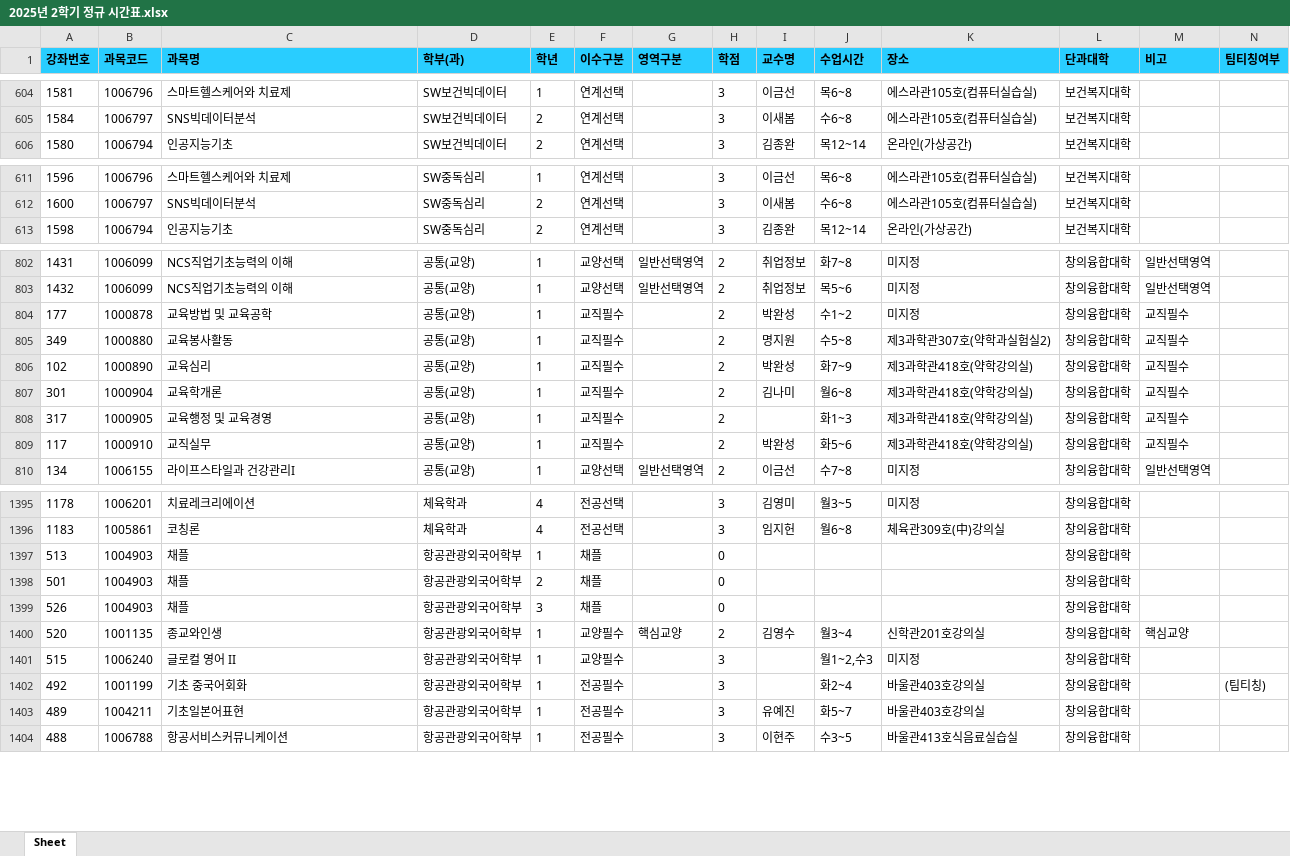
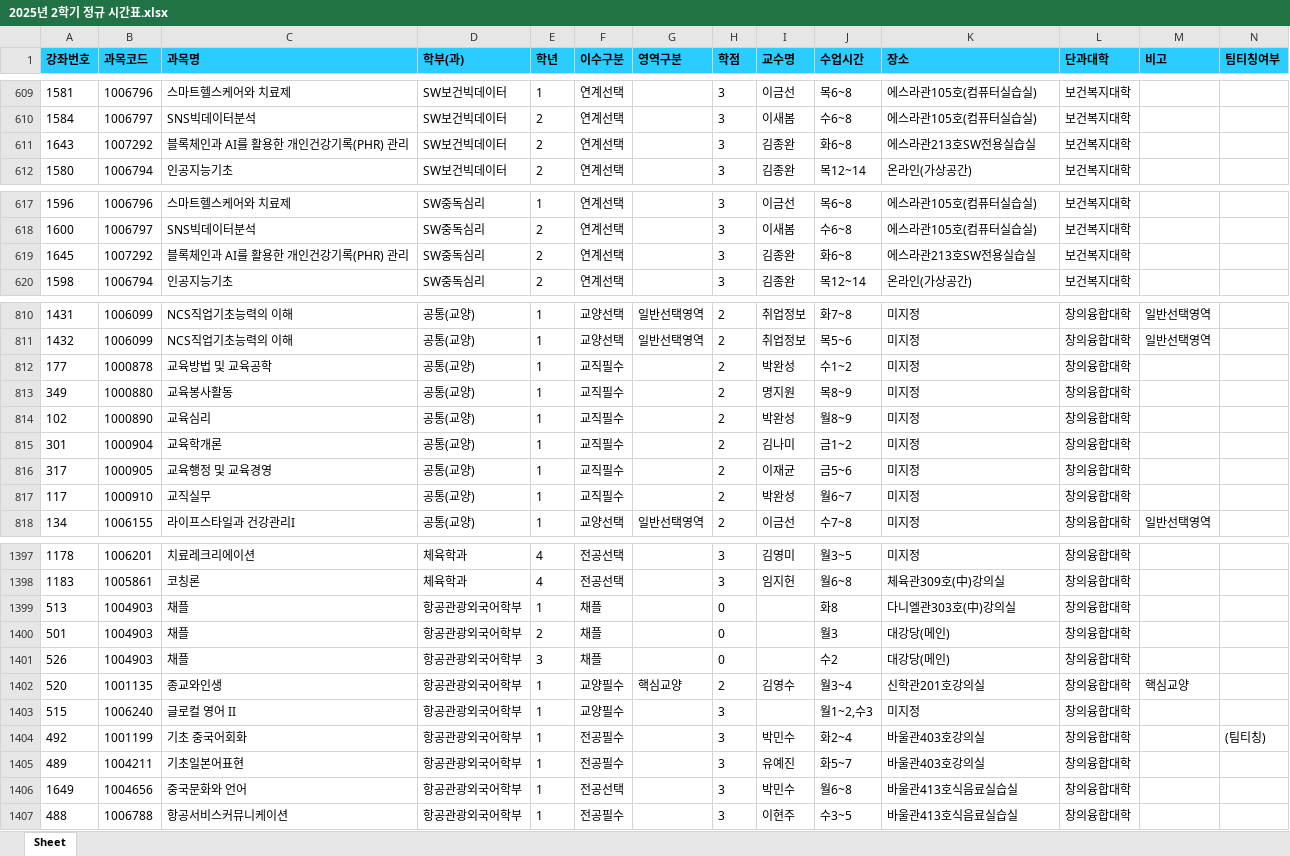
Before and after one commit to syu-kr/lecture.syu.kr-everytime, an Excel workbook: data/2025년 2학기 정규 시간표.xlsx, sheet Sheet, drawn as a sheet; only a part is shown, gaps mark what is left out; values as stored, in another font and other column widths than the file's, no borders; addresses are those after the commit; the diff covers the shown part only; the diff names each change by its address in the sheet, - before the commit and + after, or states it on an @@ line.

```diff
--- a/data/2025년 2학기 정규 시간표.xlsx (sheet Sheet)
+++ b/data/2025년 2학기 정규 시간표.xlsx (sheet Sheet)
+row 611: 1643 | 1007292 | 블록체인과 AI를 활용한 개인건강기록(PHR) 관리 | SW보건빅데이터 | 2 | 연계선택 |  | 3 | 김종완 | 화6~8 | 에스라관213호SW전용실습실 | 보건복지대학
+row 619: 1645 | 1007292 | 블록체인과 AI를 활용한 개인건강기록(PHR) 관리 | SW중독심리 | 2 | 연계선택 |  | 3 | 김종완 | 화6~8 | 에스라관213호SW전용실습실 | 보건복지대학
-M812:M817 (비고): 교직필수
+M812:M817 (비고): (empty)
-J813 (수업시간): 수5~8
+J813 (수업시간): 목8~9
-K813 (장소): 제3과학관307호(약학과실험실2)
+K813 (장소): 미지정
-J814 (수업시간): 화7~9
+J814 (수업시간): 월8~9
-K814:K817 (장소): 제3과학관418호(약학강의실)
+K814:K817 (장소): 미지정
-J815 (수업시간): 월6~8
+J815 (수업시간): 금1~2
-I816 (교수명): (empty)
+I816 (교수명): 이재균
-J816 (수업시간): 화1~3
+J816 (수업시간): 금5~6
-J817 (수업시간): 화5~6
+J817 (수업시간): 월6~7
-J1399 (수업시간): (empty)
+J1399 (수업시간): 화8
-K1399 (장소): (empty)
+K1399 (장소): 다니엘관303호(中)강의실
-J1400 (수업시간): (empty)
+J1400 (수업시간): 월3
-K1400:K1401 (장소): (empty)
+K1400:K1401 (장소): 대강당(메인)
-J1401 (수업시간): (empty)
+J1401 (수업시간): 수2
-I1404 (교수명): (empty)
+I1404 (교수명): 박민수
+row 1406: 1649 | 1004656 | 중국문화와 언어 | 항공관광외국어학부 | 1 | 전공선택 |  | 3 | 박민수 | 월6~8 | 바울관413호식음료실습실 | 창의융합대학
```
Also changed, not shown: 6 added rows, 6 removed rows and 82 edited cells elsewhere in this sheet, 1 other file.
